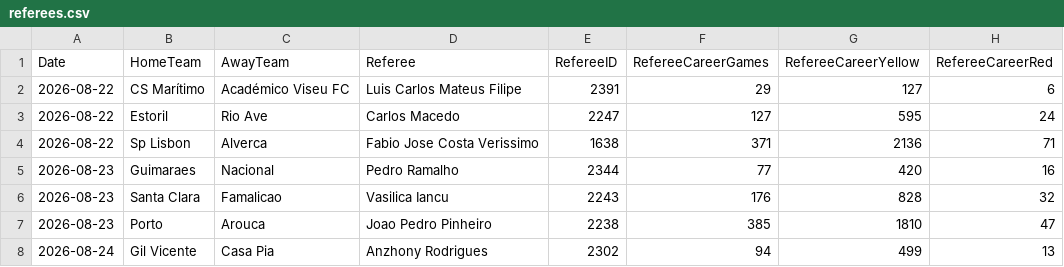
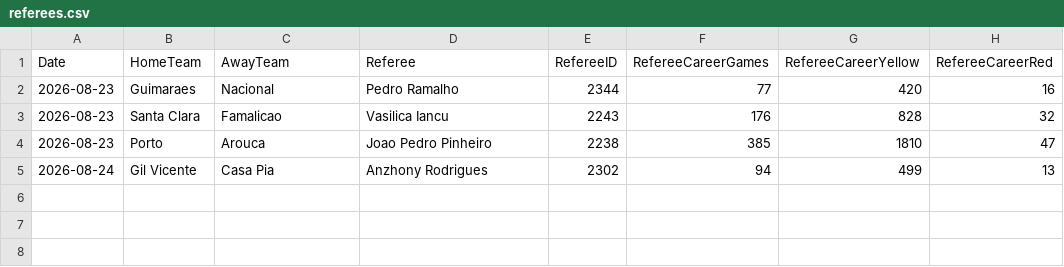
Before and after one commit to gmalbert/portugal-soccer, a CSV file: data_files/referees.csv, drawn as a sheet; the diff names each change by its address in the sheet, - before the commit and + after, or states it on an @@ line.

```diff
--- a/data_files/referees.csv
+++ b/data_files/referees.csv
-row 2: 2026-08-22 | CS Marítimo | Académico Viseu FC | Luis Carlos Mateus Filipe | 2391 | 29 | 127 | 6
-row 3: 2026-08-22 | Estoril | Rio Ave | Carlos Macedo | 2247 | 127 | 595 | 24
-row 4: 2026-08-22 | Sp Lisbon | Alverca | Fabio Jose Costa Verissimo | 1638 | 371 | 2136 | 71
```
Also changed, not shown: data_files/odds.csv, data_files/poisson_metrics_history.csv, 11 other files.
